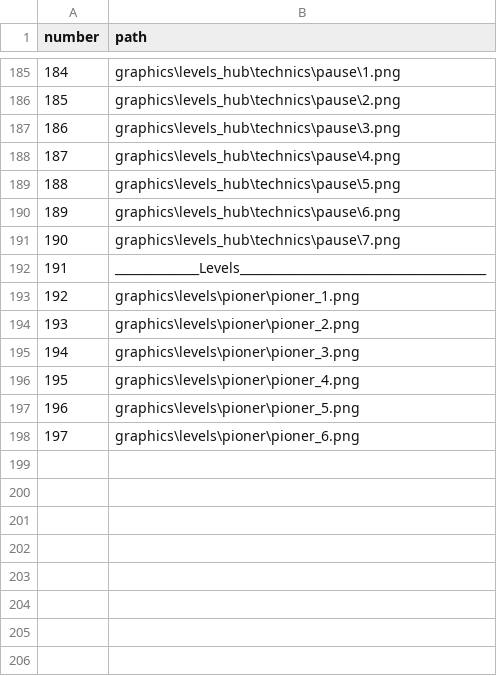
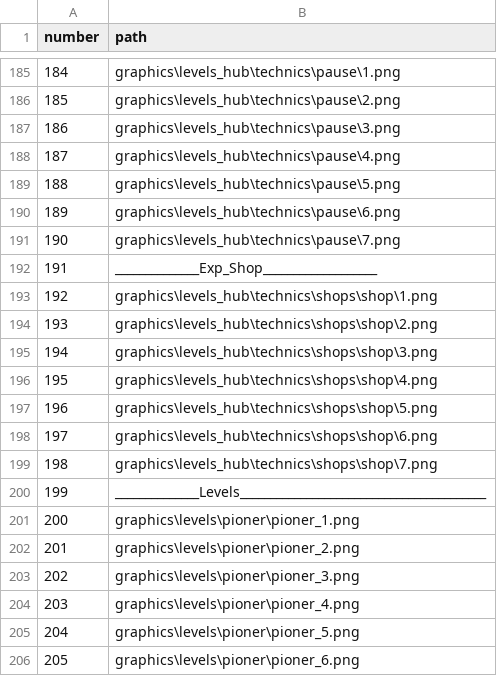
Before and after one commit to vitalybash/Overslept, a CSV file: graphics_paths.csv, drawn as a sheet; only a part is shown, gaps mark what is left out; addresses are those after the commit; the diff names each change by its address in the sheet, - before the commit and + after, or states it on an @@ line.

Commit message:
add a skill shop

```diff
--- a/graphics_paths.csv
+++ b/graphics_paths.csv
+row 192: 191 | ______________Exp_Shop___________________
+row 193: 192 | graphics\levels_hub\technics\shops\shop\1.png
+row 194: 193 | graphics\levels_hub\technics\shops\shop\2.png
+row 195: 194 | graphics\levels_hub\technics\shops\shop\3.png
+row 196: 195 | graphics\levels_hub\technics\shops\shop\4.png
+row 197: 196 | graphics\levels_hub\technics\shops\shop\5.png
+row 198: 197 | graphics\levels_hub\technics\shops\shop\6.png
+row 199: 198 | graphics\levels_hub\technics\shops\shop\7.png
@@ column A (number) renumbered from row 200 down @@
```
Also changed, not shown: 10 other files.
